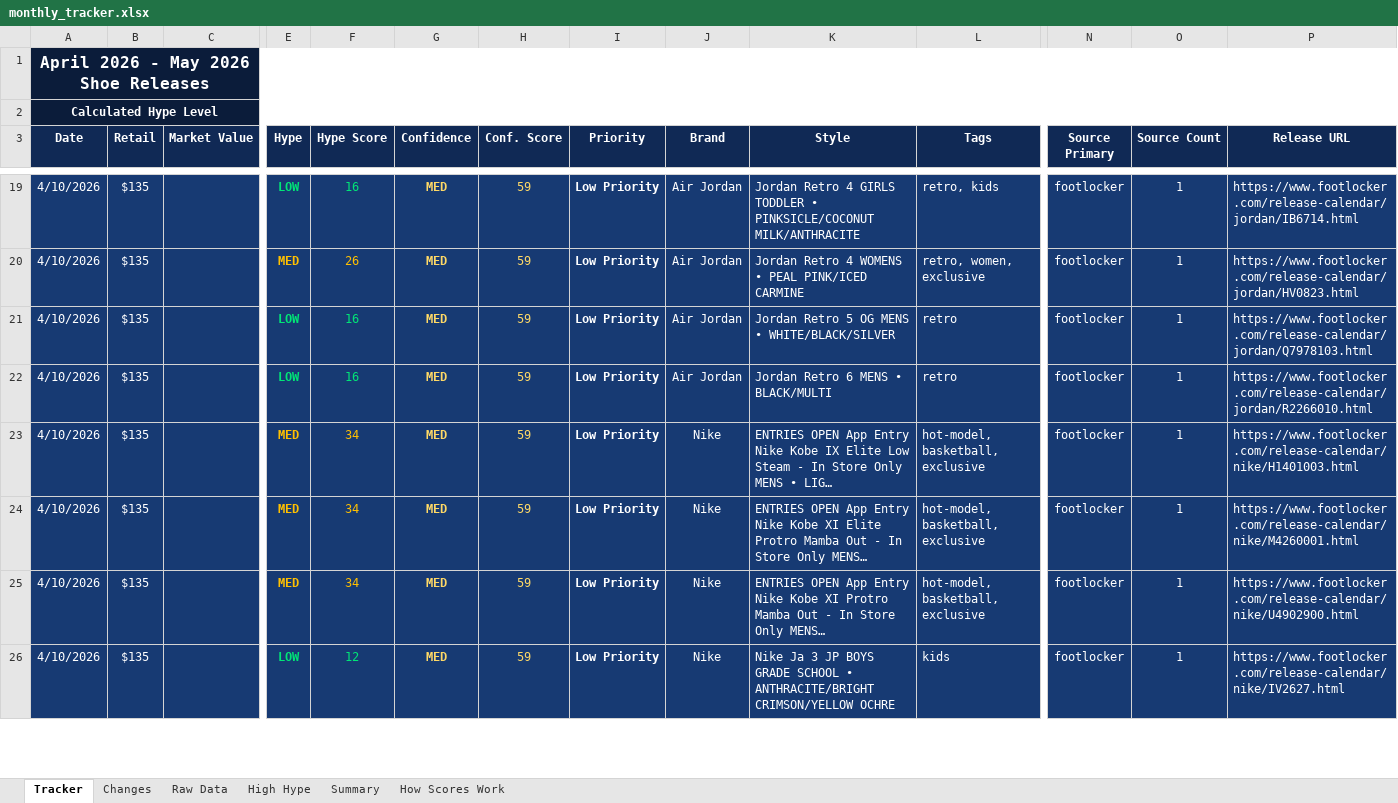
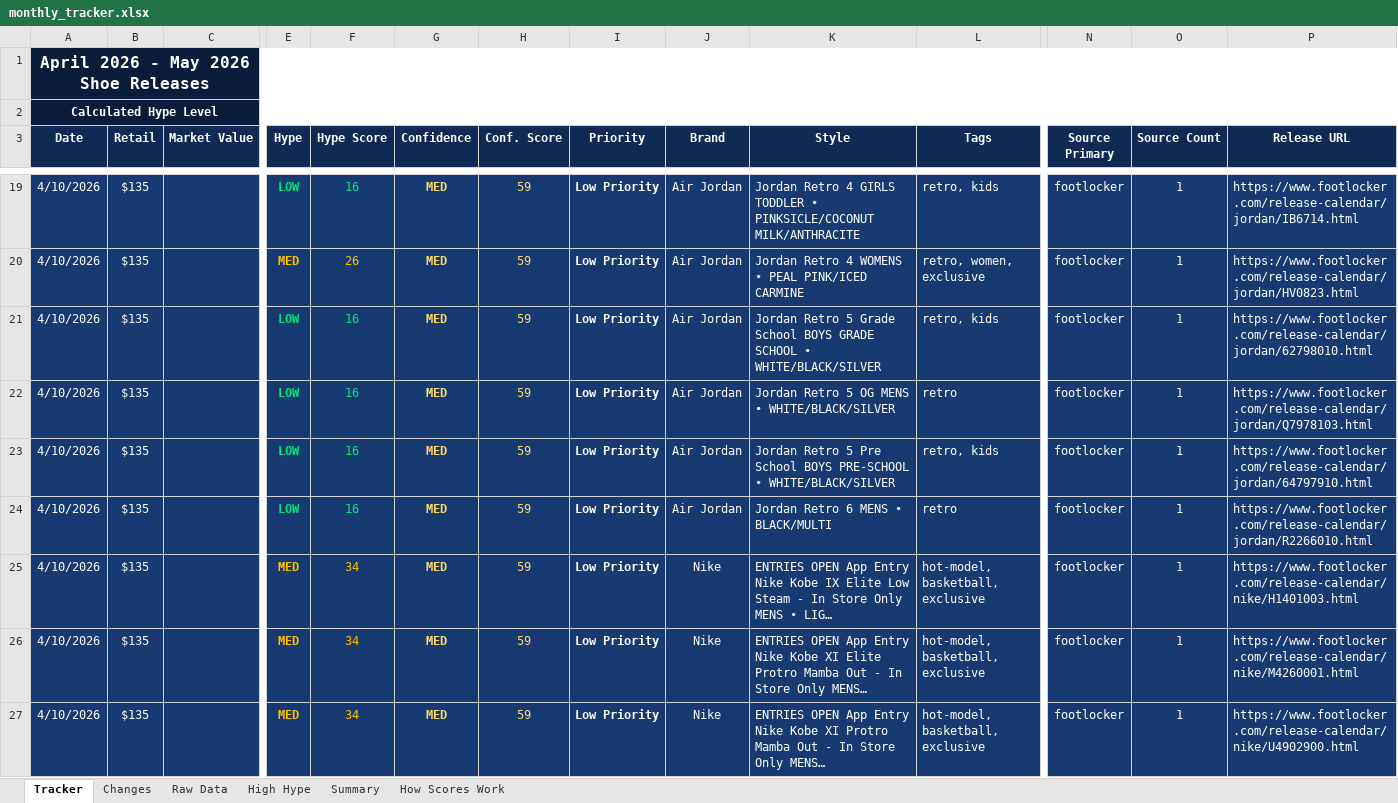
Before and after one commit to lordnader2002-sudo/Sneaker_Release_Tracker, an Excel workbook: output/monthly_tracker.xlsx, sheet Tracker, drawn as a sheet; only a part is shown, gaps mark what is left out; the shorter side is filled out with more unchanged rows; long unchanged cells end in …; values as stored, in another font and other column widths than the file's, no borders; rows hold the shown columns only; the diff covers the shown part only; the diff names each change by its address in the sheet, - before the commit and + after, or states it on an @@ line.

```diff
--- a/output/monthly_tracker.xlsx (sheet Tracker)
+++ b/output/monthly_tracker.xlsx (sheet Tracker)
+row 21: 4/10/2026 | $135 |  | LOW | 16 | MED | 59 | Low Priority | Air Jordan | Jordan Retro 5 Grade School BOYS GRADE SCHOOL • WHITE/BLACK/SILVER | retro, kids | footlocker | 1 | https://www.footlocker.com/release-calendar/jordan/62798010.html
+row 23: 4/10/2026 | $135 |  | LOW | 16 | MED | 59 | Low Priority | Air Jordan | Jordan Retro 5 Pre School BOYS PRE-SCHOOL • WHITE/BLACK/SILVER | retro, kids | footlocker | 1 | https://www.footlocker.com/release-calendar/jordan/64797910.html
```
Also changed, not shown: 4 added rows and 1 edited cell elsewhere in this sheet, sheet Raw Data, sheet Changes, sheet High Hype, sheet Summary, 5 other files.
